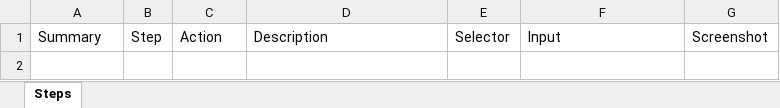
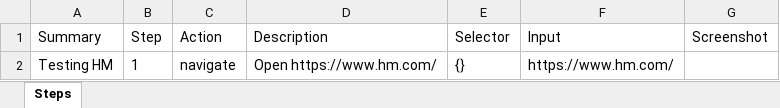
Before and after one commit to Raheelatta1984/testforge, an Excel workbook: library/projects/qa-sample-app/recordings/e0d149a6-6fd3-4f26-92a6-f468107f57f1/resources/jira.xlsx, sheet Steps, drawn as a sheet; values as stored, in another font and other column widths than the file's, no borders; the diff names each change by its address in the sheet, - before the commit and + after, or states it on an @@ line.

Commit message:
Save library recording Testing HM - e0d149a6-6fd3-4f26-92a6-f468107f57f1 - 2026-10-13T12:09:26.911996Z

```diff
--- a/library/projects/qa-sample-app/recordings/e0d149a6-6fd3-4f26-92a6-f468107f57f1/resources/jira.xlsx (sheet Steps)
+++ b/library/projects/qa-sample-app/recordings/e0d149a6-6fd3-4f26-92a6-f468107f57f1/resources/jira.xlsx (sheet Steps)
+row 2: Testing HM | 1 | navigate | Open https://www.hm.com/ | {} | https://www.hm.com/
```
Also changed, not shown: library/projects/qa-sample-app/recordings/e0d149a6-6fd3-4f26-92a6-f468107f57f1/resources/azure-devops.xlsx, library/projects/qa-sample-app/recordings/e0d149a6-6fd3-4f26-92a6-f468107f57f1/resources/testcomplete.xlsx, 7 other files.
